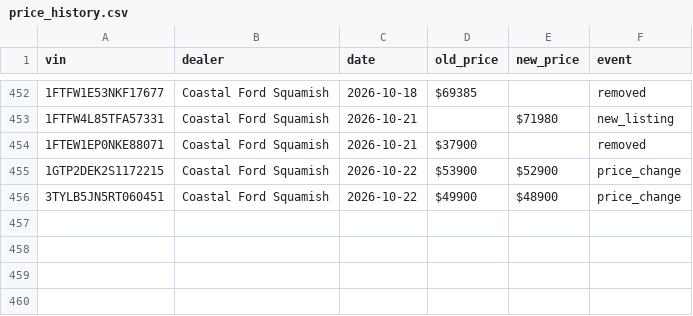
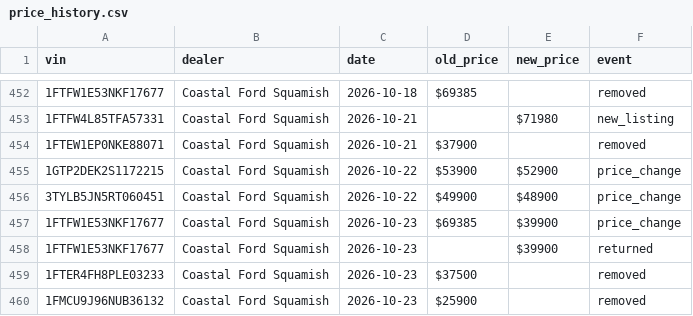
Before and after one commit to wilrocks79/truck-tracker, a CSV file: data/price_history.csv, drawn as a sheet; only a part is shown, gaps mark what is left out; the diff names each change by its address in the sheet, - before the commit and + after, or states it on an @@ line.

```diff
--- a/data/price_history.csv
+++ b/data/price_history.csv
+row 457: 1FTFW1E53NKF17677 | Coastal Ford Squamish | 2026-10-23 | $69385 | $39900 | price_change
+row 458: 1FTFW1E53NKF17677 | Coastal Ford Squamish | 2026-10-23 |  | $39900 | returned
+row 459: 1FTER4FH8PLE03233 | Coastal Ford Squamish | 2026-10-23 | $37500 |  | removed
+row 460: 1FMCU9J96NUB36132 | Coastal Ford Squamish | 2026-10-23 | $25900 |  | removed
```
Also changed, not shown: data/inventory.csv, 1 other file.
